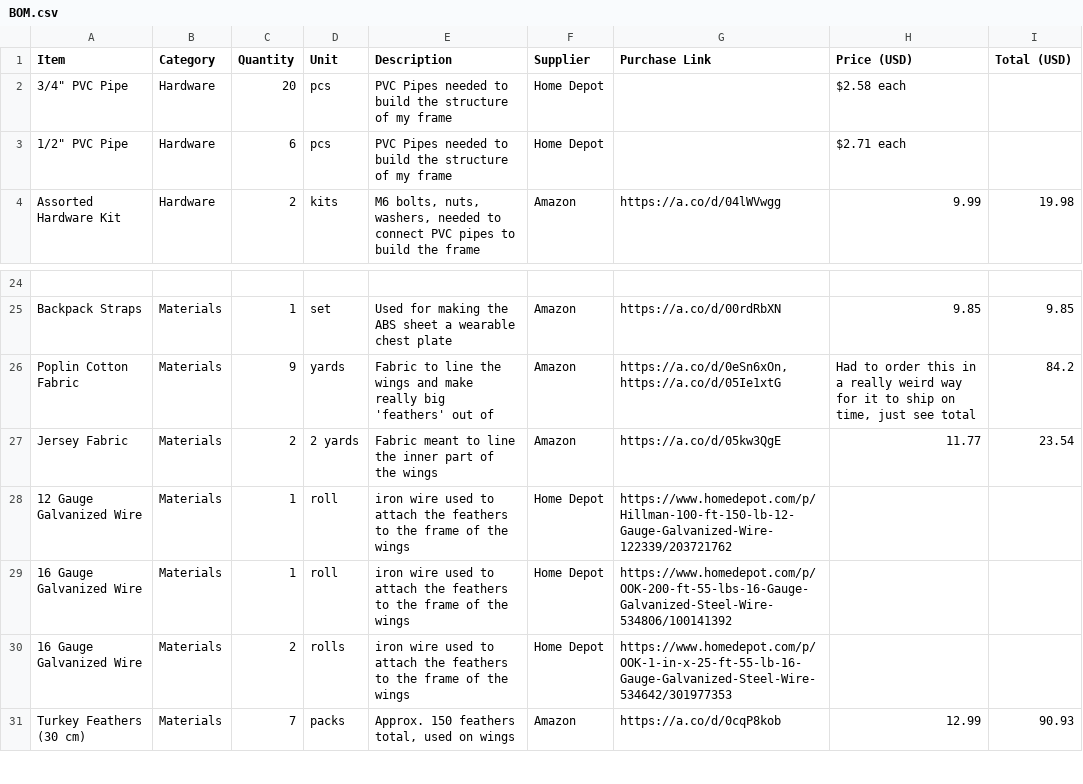
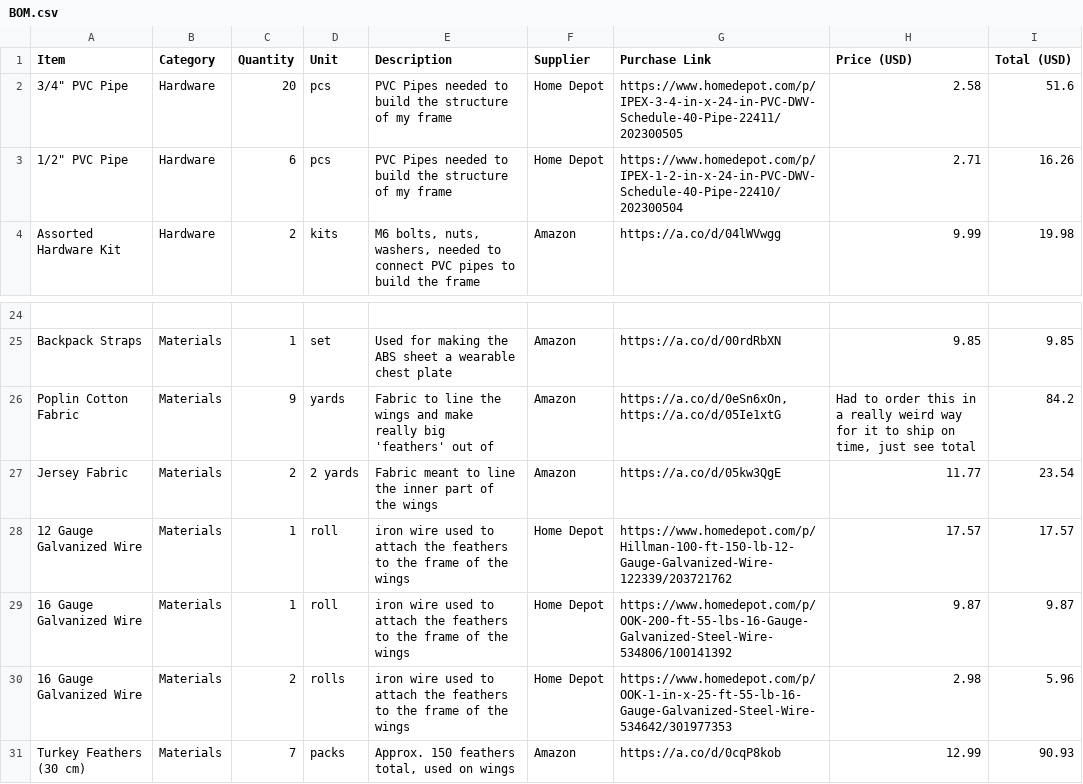
Before and after one commit to evezuu/Mechanical-Wings, a CSV file: BOM.csv, drawn as a sheet; only a part is shown, gaps mark what is left out.

Commit message:
Update BOM.csv

```diff
--- a/BOM.csv
+++ b/BOM.csv
@@ -1,4 +1,4 @@
 Item,Category,Quantity,Unit,Description,Supplier,Purchase Link,Price (USD), Total (USD)
-"3/4"" PVC Pipe","Hardware",20,"pcs","PVC Pipes needed to build the structure of my frame","Home Depot","","$2.58 each", ""
-"1/2"" PVC Pipe","Hardware",6,"pcs","PVC Pipes needed to build the structure of my frame","Home Depot","","$2.71 each", ""
+"3/4"" PVC Pipe","Hardware",20,"pcs","PVC Pipes needed to build the structure of my frame","Home Depot","https://www.homedepot.com/p/IPEX-3-4-in-x-24-in-PVC-DWV-Schedule-40-Pipe-22411/202300505","2.58", "51.6"
+"1/2"" PVC Pipe","Hardware",6,"pcs","PVC Pipes needed to build the structure of my frame","Home Depot","https://www.homedepot.com/p/IPEX-1-2-in-x-24-in-PVC-DWV-Schedule-40-Pipe-22410/202300504","2.71", "16.26"
 "Assorted Hardware Kit","Hardware",2,"kits","M6 bolts, nuts, washers, needed to connect PVC pipes to build the frame","Amazon","https://a.co/d/04lWVwgg","9.99", "19.98"
@@ -27,5 +27,5 @@ Item,Category,Quantity,Unit,Description,Supplier,Purchase Link,Price (USD), Tota
 "Jersey Fabric","Materials",2,"2 yards","Fabric meant to line the inner part of the wings","Amazon","https://a.co/d/05kw3QgE","11.77", "23.54"
-"12 Gauge Galvanized Wire","Materials",1,"roll","iron wire used to attach the feathers to the frame of the wings","Home Depot","https://www.homedepot.com/p/Hillman-100-ft-150-lb-12-Gauge-Galvanized-Wire-122339/203721762","", ""
-"16 Gauge Galvanized Wire","Materials",1,"roll","iron wire used to attach the feathers to the frame of the wings","Home Depot","https://www.homedepot.com/p/OOK-200-ft-55-lbs-16-Gauge-Galvanized-Steel-Wire-534806/100141392","", ""
-"16 Gauge Galvanized Wire","Materials",2,"rolls","iron wire used to attach the feathers to the frame of the wings","Home Depot","https://www.homedepot.com/p/OOK-1-in-x-25-ft-55-lb-16-Gauge-Galvanized-Steel-Wire-534642/301977353","", ""
+"12 Gauge Galvanized Wire","Materials",1,"roll","iron wire used to attach the feathers to the frame of the wings","Home Depot","https://www.homedepot.com/p/Hillman-100-ft-150-lb-12-Gauge-Galvanized-Wire-122339/203721762","17.57", "17.57"
+"16 Gauge Galvanized Wire","Materials",1,"roll","iron wire used to attach the feathers to the frame of the wings","Home Depot","https://www.homedepot.com/p/OOK-200-ft-55-lbs-16-Gauge-Galvanized-Steel-Wire-534806/100141392","9.87", "9.87"
+"16 Gauge Galvanized Wire","Materials",2,"rolls","iron wire used to attach the feathers to the frame of the wings","Home Depot","https://www.homedepot.com/p/OOK-1-in-x-25-ft-55-lb-16-Gauge-Galvanized-Steel-Wire-534642/301977353","2.98", "5.96"
 "Turkey Feathers (30 cm)","Materials",7,"packs","Approx. 150 feathers total, used on wings","Amazon","https://a.co/d/0cqP8kob","12.99", "90.93"
```
